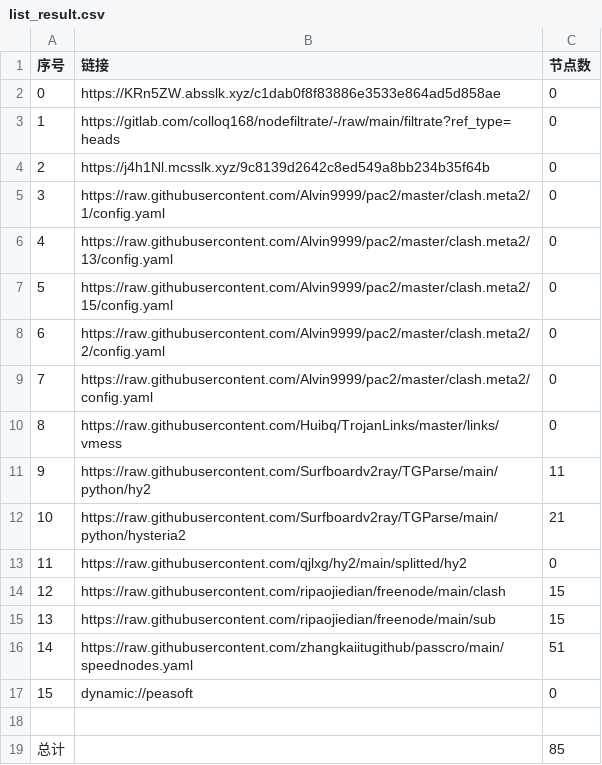
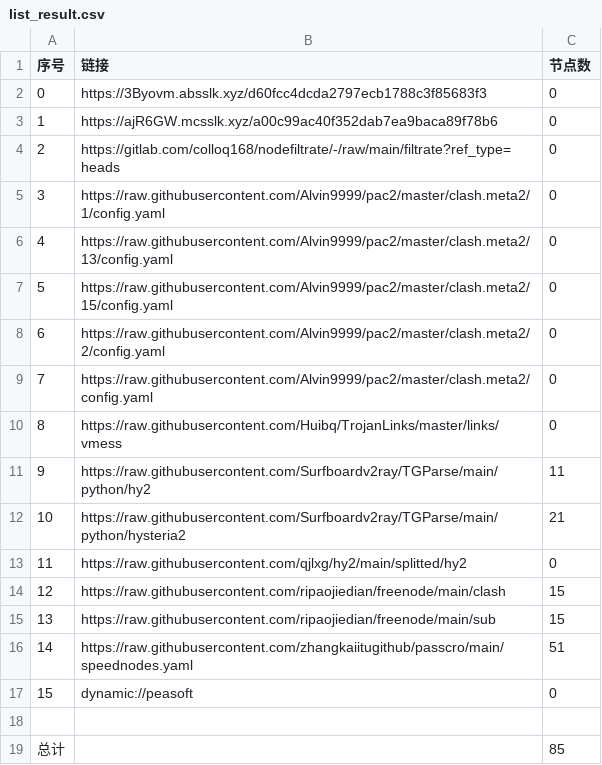
Before and after one commit to aquace/-dl, a CSV file: list_result.csv, drawn as a sheet.

```diff
--- a/list_result.csv
+++ b/list_result.csv
@@ -1,5 +1,5 @@
 序号,链接,节点数
-0,https://KRn5ZW.absslk.xyz/c1dab0f8f83886e3533e864ad5d858ae,0
-1,https://gitlab.com/colloq168/nodefiltrate/-/raw/main/filtrate?ref_type=heads,0
-2,https://j4h1Nl.mcsslk.xyz/9c8139d2642c8ed549a8bb234b35f64b,0
+0,https://3Byovm.absslk.xyz/d60fcc4dcda2797ecb1788c3f85683f3,0
+1,https://ajR6GW.mcsslk.xyz/a00c99ac40f352dab7ea9baca89f78b6,0
+2,https://gitlab.com/colloq168/nodefiltrate/-/raw/main/filtrate?ref_type=heads,0
 3,https://raw.githubusercontent.com/Alvin9999/pac2/master/clash.meta2/1/config.yaml,0
```
Also changed, not shown: 3 other files.
